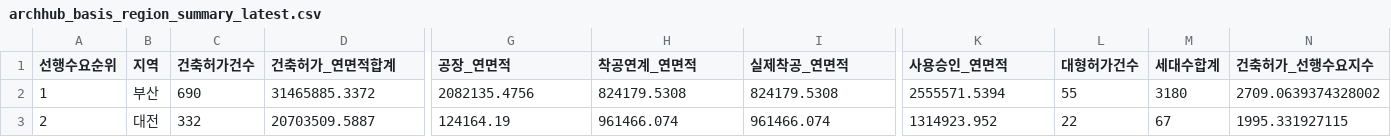
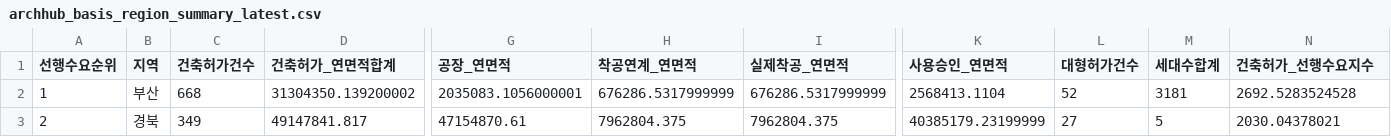
Before and after one commit to Ronaldooh123/steel-demand-report, a CSV file: data/cache/archhub_basis_region_summary_latest.csv, drawn as a sheet; only a part is shown, gaps mark what is left out; the diff covers the shown part only; the diff names each change by its address in the sheet, - before the commit and + after, or states it on an @@ line.

```diff
--- a/data/cache/archhub_basis_region_summary_latest.csv
+++ b/data/cache/archhub_basis_region_summary_latest.csv
-C2 (건축허가건수): 690
+C2 (건축허가건수): 668
-D2 (건축허가_연면적합계): 31465885.3372
+D2 (건축허가_연면적합계): 31304350.139200002
-G2 (공장_연면적): 2082135.4756
+G2 (공장_연면적): 2035083.1056000001
-H2 (착공연계_연면적): 824179.5308
+H2 (착공연계_연면적): 676286.5317999999
-I2 (실제착공_연면적): 824179.5308
+I2 (실제착공_연면적): 676286.5317999999
-K2 (사용승인_연면적): 2555571.5394
+K2 (사용승인_연면적): 2568413.1104
-L2 (대형허가건수): 55
+L2 (대형허가건수): 52
-M2 (세대수합계): 3180
+M2 (세대수합계): 3181
-N2 (건축허가_선행수요지수): 2709.0639374328002
+N2 (건축허가_선행수요지수): 2692.5283524528
-B3 (지역): 대전
+B3 (지역): 경북
-C3 (건축허가건수): 332
+C3 (건축허가건수): 349
-D3 (건축허가_연면적합계): 20703509.5887
+D3 (건축허가_연면적합계): 49147841.817
-G3 (공장_연면적): 124164.19
+G3 (공장_연면적): 47154870.61
-H3 (착공연계_연면적): 961466.074
+H3 (착공연계_연면적): 7962804.375
-I3 (실제착공_연면적): 961466.074
+I3 (실제착공_연면적): 7962804.375
-K3 (사용승인_연면적): 1314923.952
+K3 (사용승인_연면적): 40385179.23199999
-L3 (대형허가건수): 22
+L3 (대형허가건수): 27
-M3 (세대수합계): 67
+M3 (세대수합계): 5
-N3 (건축허가_선행수요지수): 1995.331927115
+N3 (건축허가_선행수요지수): 2030.04378021
```
Also changed, not shown: 159 edited cells elsewhere in this file, 2 other files.
